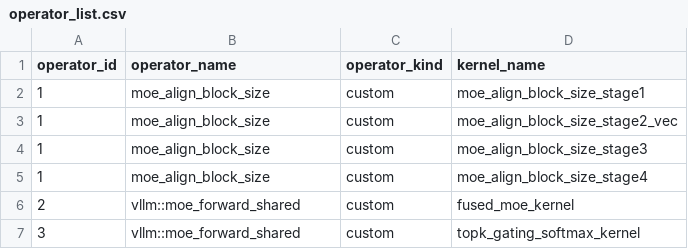
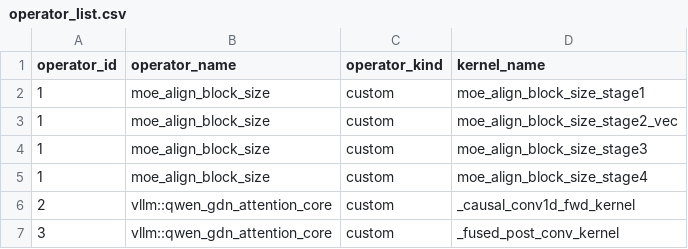
Before and after one commit to cyber-pioneer/temp, a CSV file: qwen3_6_35b_a3b_minimal_validation_20260904/results/operator_list.csv, drawn as a sheet; only a part is shown; the diff covers the shown part only.

```diff
--- a/qwen3_6_35b_a3b_minimal_validation_20260904/results/operator_list.csv
+++ b/qwen3_6_35b_a3b_minimal_validation_20260904/results/operator_list.csv
@@ -5,3 +5,3 @@ operator_id,operator_name,operator_kind,kernel_name
 1,moe_align_block_size,custom,moe_align_block_size_stage4
-2,vllm::moe_forward_shared,custom,fused_moe_kernel
-3,vllm::moe_forward_shared,custom,topk_gating_softmax_kernel
+2,vllm::qwen_gdn_attention_core,custom,_causal_conv1d_fwd_kernel
+3,vllm::qwen_gdn_attention_core,custom,_fused_post_conv_kernel
```
Also changed, not shown: 9 edited cells elsewhere in this file, deepseek_v4_flash_minimal_validation_20260904/results/operator_list.csv, qwen3_6_35b_a3b_baseline_eager_4096_256/results/operator_list.csv, 4 other files.
